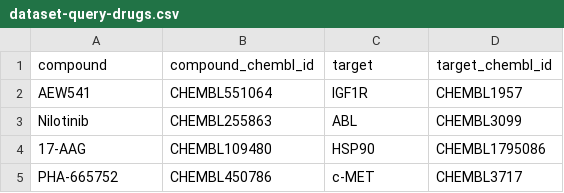
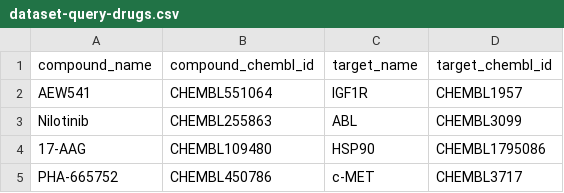
Before and after one commit to jehoons/sbie_optdrug2, a CSV file: results/table_s1/dataset-query-drugs.csv, drawn as a sheet; only a part is shown.

```diff
--- a/results/table_s1/dataset-query-drugs.csv
+++ b/results/table_s1/dataset-query-drugs.csv
@@ -1,2 +1,2 @@
-compound,compound_chembl_id,target,target_chembl_id
+compound_name,compound_chembl_id,target_name,target_chembl_id
 AEW541,CHEMBL551064,IGF1R,CHEMBL1957
```
Also changed, not shown: 2 other files.
